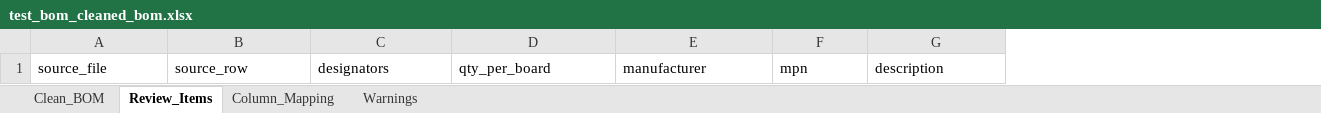
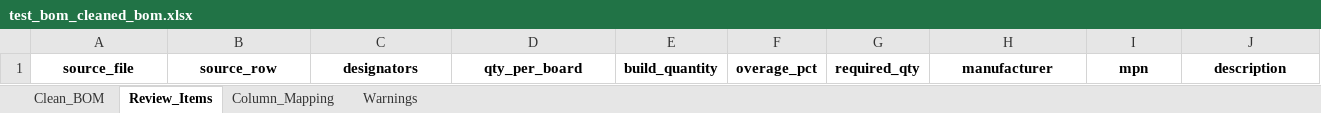
Before and after one commit to Arr03463/Bom-automation, an Excel workbook: output/test_bom_cleaned_bom.xlsx, sheet Review_Items, drawn as a sheet; only a part is shown; values as stored, in another font and other column widths than the file's, no borders; addresses are those after the commit; the diff covers the shown part only; the diff names each change by its address in the sheet, - before the commit and + after, or states it on an @@ line.

```diff
--- a/output/test_bom_cleaned_bom.xlsx (sheet Review_Items)
+++ b/output/test_bom_cleaned_bom.xlsx (sheet Review_Items)
+column E, row 1: build_quantity
+column F, row 1: overage_pct
+column G, row 1: required_qty
@@ A1:D1 bold: off → on, alignment: left → center @@
@@ H1:J1 bold: off → on, alignment: left → center @@
```
Also changed, not shown: cell formats elsewhere in this sheet, sheet Clean_BOM, sheet Warnings, sheet Column_Mapping, output/DCD-xVB-90-012-250-4-x0_BOM_Variant_1_cleaned_bom.xlsx, 10 other files.
